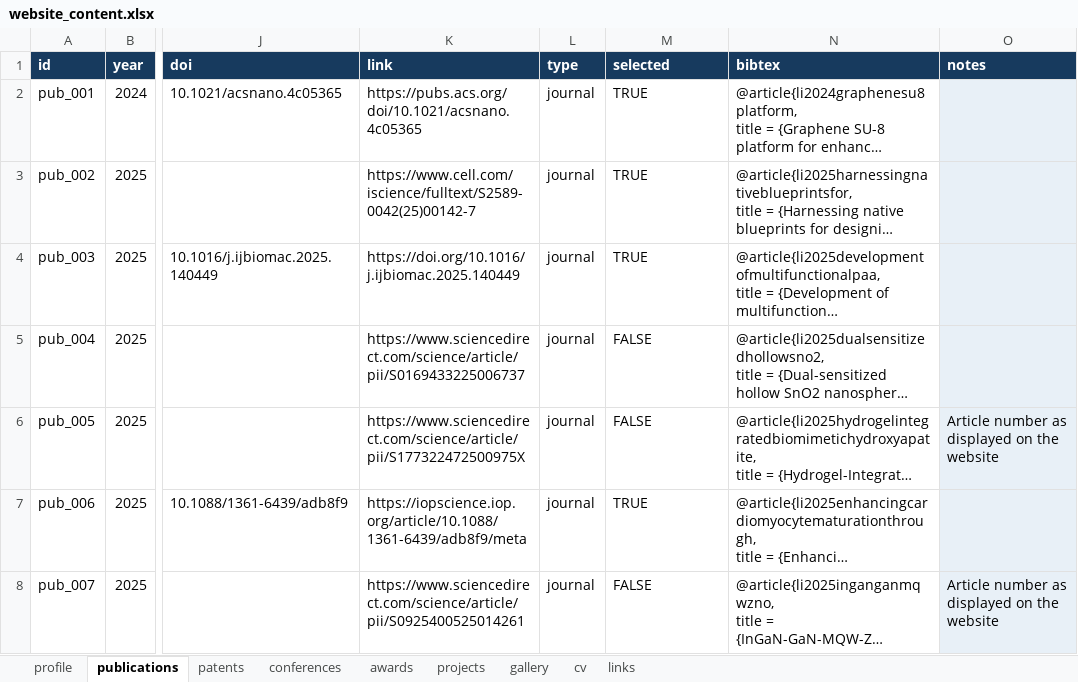
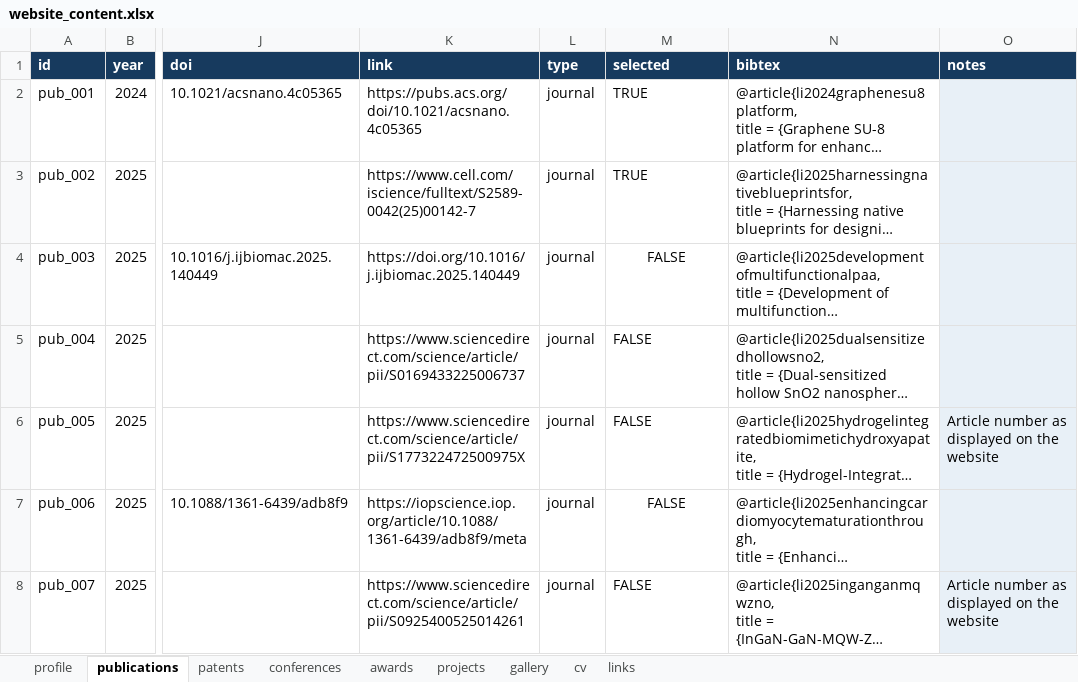
Before and after one commit to Longlong-Li-00/longlong, an Excel workbook: data/website_content.xlsx, sheet publications, drawn as a sheet; only a part is shown, gaps mark what is left out; long unchanged cells end in …; values as stored, in another font and other column widths than the file's, no borders; table styles not drawn; the diff covers the shown part only; the diff names each change by its address in the sheet, - before the commit and + after, or states it on an @@ line.

Commit message:
content: add 2026 publications and update selected works

```diff
--- a/data/website_content.xlsx (sheet publications)
+++ b/data/website_content.xlsx (sheet publications)
-M4 (selected): TRUE
+M4 (selected): FALSE
-M4 alignment: left
+M4 alignment: center
-M7 (selected): TRUE
+M7 (selected): FALSE
-M7 alignment: left
+M7 alignment: center
```
Also changed, not shown: 3 added rows, 1 edited cell and cell formats elsewhere in this sheet, sheet conferences, 2 other files.
